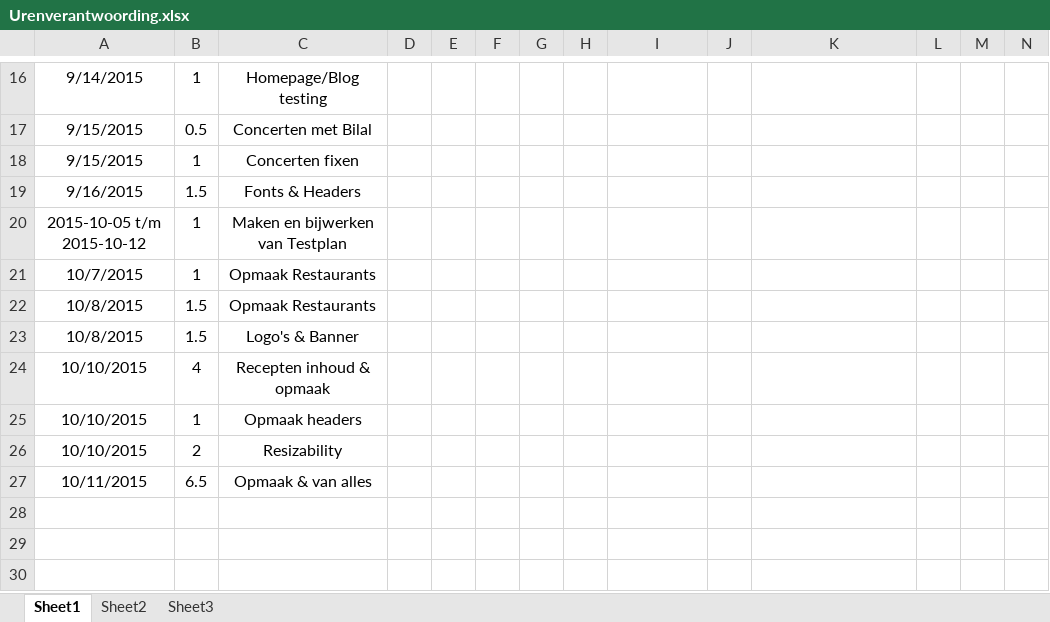
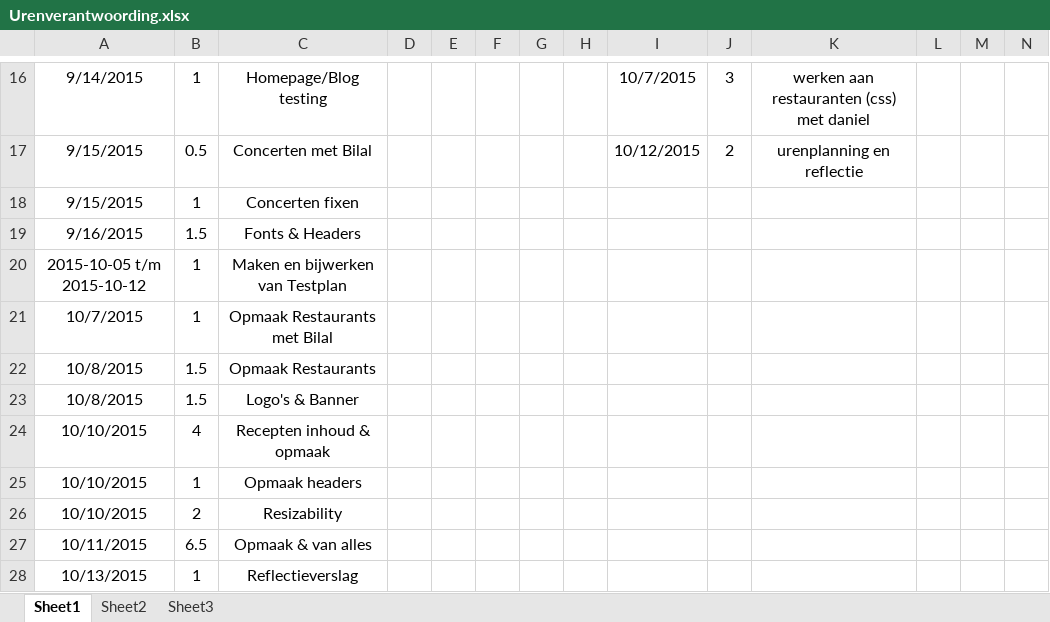
Before and after one commit to 2025989/ProjectBierHier, an Excel workbook: planning enzo/Urenverantwoording.xlsx, sheet Sheet1, drawn as a sheet; only a part is shown, gaps mark what is left out; values as stored, in another font and other column widths than the file's, no borders; rows hold the shown columns only; the diff covers the shown part only; the diff names each change by its address in the sheet, - before the commit and + after, or states it on an @@ line.

Commit message:
Reflectieverslag enzo

```diff
--- a/planning enzo/Urenverantwoording.xlsx (sheet Sheet1)
+++ b/planning enzo/Urenverantwoording.xlsx (sheet Sheet1)
-I16: (empty)
+I16: 10/7/2015
-J16: (empty)
+J16: 3
-K16: (empty)
+K16: werken aan restauranten (css) met daniel
-I17: (empty)
+I17: 10/12/2015
-J17: (empty)
+J17: 2
-K17: (empty)
+K17: urenplanning en reflectie
-C21: Opmaak Restaurants
+C21: Opmaak Restaurants met Bilal
+row 28: 10/13/2015 | 1 | Reflectieverslag
```
Also changed, not shown: 37 edited cells elsewhere in this sheet, planning enzo/Testplan.xlsx, 3 other files.
